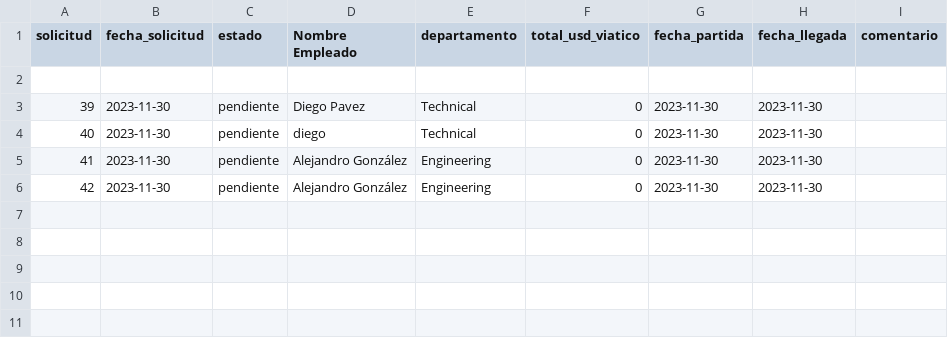
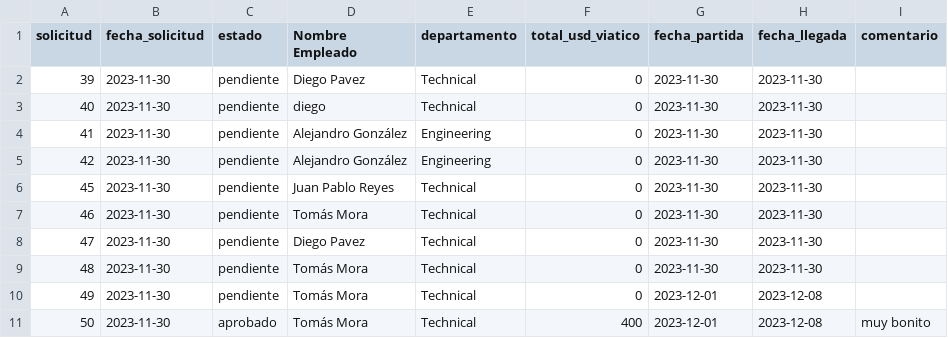
Before and after one commit to dpv20/SolicitudesDeViaje, a CSV file: solicitudes_viaje.csv, drawn as a sheet; removed rows and columns are numbered as before the commit, all else as after; the diff names each change by its address in the sheet, - before the commit and + after, or states it on an @@ line.

```diff
--- a/solicitudes_viaje.csv
+++ b/solicitudes_viaje.csv
-row 2: (empty)
+row 6: 45 | 2023-11-30 | pendiente | Juan Pablo Reyes | Technical | 0 | 2023-11-30 | 2023-11-30
+row 7: 46 | 2023-11-30 | pendiente | Tomás Mora | Technical | 0 | 2023-11-30 | 2023-11-30
+row 8: 47 | 2023-11-30 | pendiente | Diego Pavez | Technical | 0 | 2023-11-30 | 2023-11-30
+row 9: 48 | 2023-11-30 | pendiente | Tomás Mora | Technical | 0 | 2023-11-30 | 2023-11-30
+row 10: 49 | 2023-11-30 | pendiente | Tomás Mora | Technical | 0 | 2023-12-01 | 2023-12-08
+row 11: 50 | 2023-11-30 | aprobado | Tomás Mora | Technical | 400 | 2023-12-01 | 2023-12-08 | muy bonito
```
Also changed, not shown: users.csv, 23 other files.
